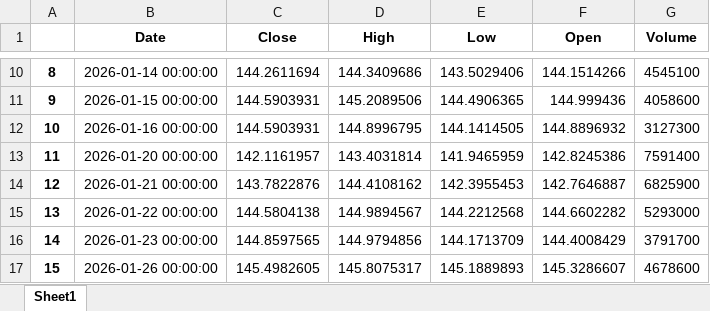
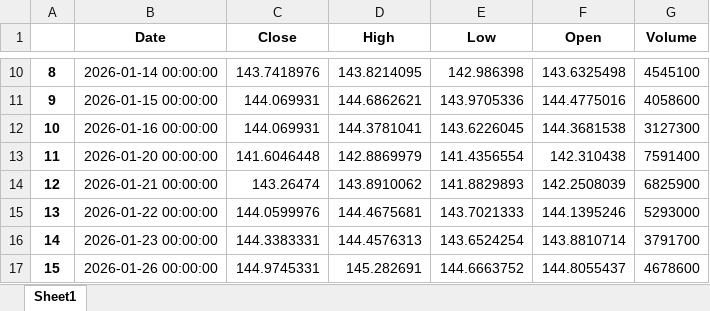
Before and after one commit to yevhen1231/ibkr-dashboard, an Excel workbook: Data/vt.xlsx, sheet Sheet1, drawn as a sheet; only a part is shown, gaps mark what is left out; values as stored, in another font and other column widths than the file's, no borders; the diff covers the shown part only; the diff names each change by its address in the sheet, - before the commit and + after, or states it on an @@ line.

```diff
--- a/Data/vt.xlsx (sheet Sheet1)
+++ b/Data/vt.xlsx (sheet Sheet1)
-C10 (Close): 144.2611694
+C10 (Close): 143.7418976
-D10 (High): 144.3409686
+D10 (High): 143.8214095
-E10 (Low): 143.5029406
+E10 (Low): 142.986398
-F10 (Open): 144.1514266
+F10 (Open): 143.6325498
-C11:C12 (Close): 144.5903931
+C11:C12 (Close): 144.069931
-D11 (High): 145.2089506
+D11 (High): 144.6862621
-E11 (Low): 144.4906365
+E11 (Low): 143.9705336
-F11 (Open): 144.999436
+F11 (Open): 144.4775016
-D12 (High): 144.8996795
+D12 (High): 144.3781041
-E12 (Low): 144.1414505
+E12 (Low): 143.6226045
-F12 (Open): 144.8896932
+F12 (Open): 144.3681538
-C13 (Close): 142.1161957
+C13 (Close): 141.6046448
-D13 (High): 143.4031814
+D13 (High): 142.8869979
-E13 (Low): 141.9465959
+E13 (Low): 141.4356554
-F13 (Open): 142.8245386
+F13 (Open): 142.310438
-C14 (Close): 143.7822876
+C14 (Close): 143.26474
-D14 (High): 144.4108162
+D14 (High): 143.8910062
-E14 (Low): 142.3955453
+E14 (Low): 141.8829893
-F14 (Open): 142.7646887
+F14 (Open): 142.2508039
-C15 (Close): 144.5804138
+C15 (Close): 144.0599976
-D15 (High): 144.9894567
+D15 (High): 144.4675681
-E15 (Low): 144.2212568
+E15 (Low): 143.7021333
-F15 (Open): 144.6602282
+F15 (Open): 144.1395246
-C16 (Close): 144.8597565
+C16 (Close): 144.3383331
-D16 (High): 144.9794856
+D16 (High): 144.4576313
-E16 (Low): 144.1713709
+E16 (Low): 143.6524254
-F16 (Open): 144.4008429
+F16 (Open): 143.8810714
-C17 (Close): 145.4982605
+C17 (Close): 144.9745331
-D17 (High): 145.8075317
+D17 (High): 145.282691
-E17 (Low): 145.1889893
+E17 (Low): 144.6663752
-F17 (Open): 145.3286607
+F17 (Open): 144.8055437
```
Also changed, not shown: 5 added rows and 417 edited cells elsewhere in this sheet, Data/df.xlsx, Data/iau.xlsx, 2 other files.
